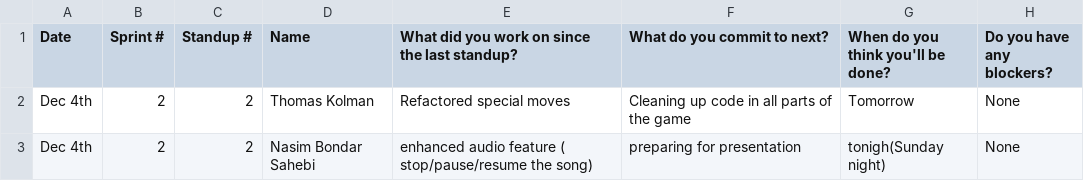
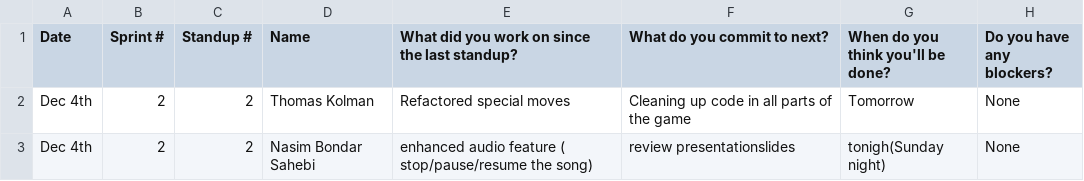
Before and after one commit to sogolsahebi/Threemusketeers-JavaAdventure, a CSV file: doc/s2/standups/standup2.csv, drawn as a sheet.

Commit message:
Update standup2.csv

```diff
--- a/doc/s2/standups/standup2.csv
+++ b/doc/s2/standups/standup2.csv
@@ -2,2 +2,2 @@ Date, Sprint #, Standup #, Name, What did you work on since the last standup?, W
 Dec 4th, 2, 2, Thomas Kolman, Refactored special moves, Cleaning up code in all parts of the game, Tomorrow, None
-Dec 4th, 2, 2, Nasim Bondar Sahebi, enhanced audio feature ( stop/pause/resume the song),preparing for presentation, tonigh(Sunday night), None
+Dec 4th, 2, 2, Nasim Bondar Sahebi, enhanced audio feature ( stop/pause/resume the song),review presentationslides , tonigh(Sunday night), None
```
